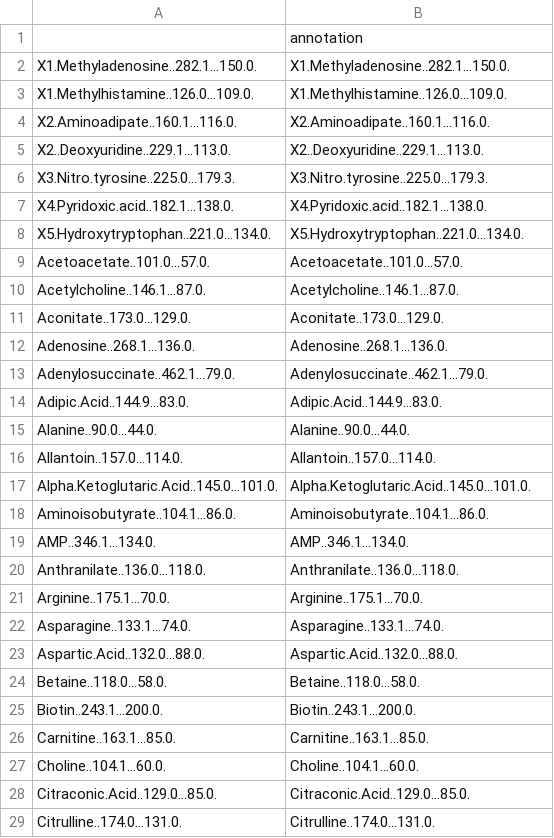
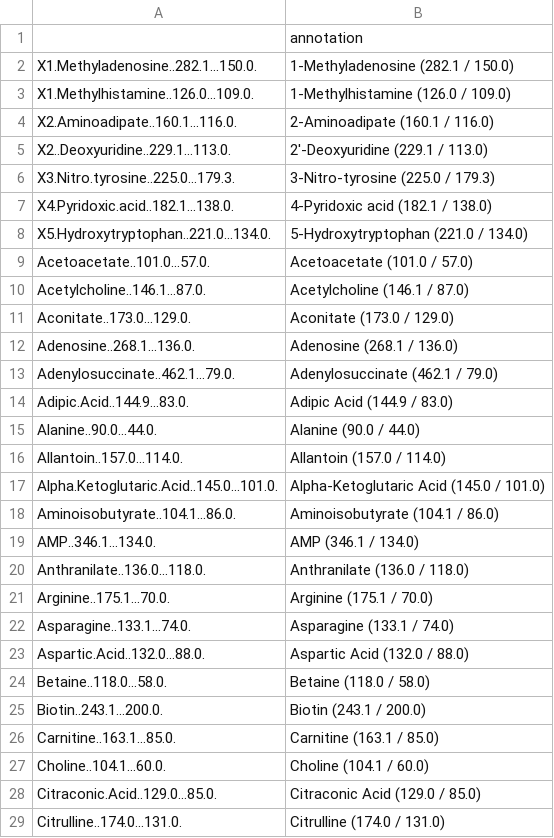
Before and after one commit to eperezme/metaboPipe, a CSV file: Work/Out/Processed_variable_metadata.csv, drawn as a sheet; only a part is shown; the diff covers the shown part only.

```diff
--- a/Work/Out/Processed_variable_metadata.csv
+++ b/Work/Out/Processed_variable_metadata.csv
@@ -1,29 +1,29 @@
 "","annotation"
-"X1.Methyladenosine..282.1...150.0.","X1.Methyladenosine..282.1...150.0."
-"X1.Methylhistamine..126.0...109.0.","X1.Methylhistamine..126.0...109.0."
-"X2.Aminoadipate..160.1...116.0.","X2.Aminoadipate..160.1...116.0."
-"X2..Deoxyuridine..229.1...113.0.","X2..Deoxyuridine..229.1...113.0."
-"X3.Nitro.tyrosine..225.0...179.3.","X3.Nitro.tyrosine..225.0...179.3."
-"X4.Pyridoxic.acid..182.1...138.0.","X4.Pyridoxic.acid..182.1...138.0."
-"X5.Hydroxytryptophan..221.0...134.0.","X5.Hydroxytryptophan..221.0...134.0."
-"Acetoacetate..101.0...57.0.","Acetoacetate..101.0...57.0."
-"Acetylcholine..146.1...87.0.","Acetylcholine..146.1...87.0."
-"Aconitate..173.0...129.0.","Aconitate..173.0...129.0."
-"Adenosine..268.1...136.0.","Adenosine..268.1...136.0."
-"Adenylosuccinate..462.1...79.0.","Adenylosuccinate..462.1...79.0."
-"Adipic.Acid..144.9...83.0.","Adipic.Acid..144.9...83.0."
-"Alanine..90.0...44.0.","Alanine..90.0...44.0."
-"Allantoin..157.0...114.0.","Allantoin..157.0...114.0."
-"Alpha.Ketoglutaric.Acid..145.0...101.0.","Alpha.Ketoglutaric.Acid..145.0...101.0."
-"Aminoisobutyrate..104.1...86.0.","Aminoisobutyrate..104.1...86.0."
-"AMP..346.1...134.0.","AMP..346.1...134.0."
-"Anthranilate..136.0...118.0.","Anthranilate..136.0...118.0."
-"Arginine..175.1...70.0.","Arginine..175.1...70.0."
-"Asparagine..133.1...74.0.","Asparagine..133.1...74.0."
-"Aspartic.Acid..132.0...88.0.","Aspartic.Acid..132.0...88.0."
-"Betaine..118.0...58.0.","Betaine..118.0...58.0."
-"Biotin..243.1...200.0.","Biotin..243.1...200.0."
-"Carnitine..163.1...85.0.","Carnitine..163.1...85.0."
-"Choline..104.1...60.0.","Choline..104.1...60.0."
-"Citraconic.Acid..129.0...85.0.","Citraconic.Acid..129.0...85.0."
-"Citrulline..174.0...131.0.","Citrulline..174.0...131.0."
+"X1.Methyladenosine..282.1...150.0.","1-Methyladenosine (282.1 / 150.0)"
+"X1.Methylhistamine..126.0...109.0.","1-Methylhistamine (126.0 / 109.0)"
+"X2.Aminoadipate..160.1...116.0.","2-Aminoadipate (160.1 / 116.0)"
+"X2..Deoxyuridine..229.1...113.0.","2'-Deoxyuridine (229.1 / 113.0)"
+"X3.Nitro.tyrosine..225.0...179.3.","3-Nitro-tyrosine (225.0 / 179.3)"
+"X4.Pyridoxic.acid..182.1...138.0.","4-Pyridoxic acid (182.1 / 138.0)"
+"X5.Hydroxytryptophan..221.0...134.0.","5-Hydroxytryptophan (221.0 / 134.0)"
+"Acetoacetate..101.0...57.0.","Acetoacetate (101.0 / 57.0)"
+"Acetylcholine..146.1...87.0.","Acetylcholine (146.1 / 87.0)"
+"Aconitate..173.0...129.0.","Aconitate (173.0 / 129.0)"
+"Adenosine..268.1...136.0.","Adenosine (268.1 / 136.0)"
+"Adenylosuccinate..462.1...79.0.","Adenylosuccinate (462.1 / 79.0)"
+"Adipic.Acid..144.9...83.0.","Adipic Acid (144.9 / 83.0)"
+"Alanine..90.0...44.0.","Alanine (90.0 / 44.0)"
+"Allantoin..157.0...114.0.","Allantoin (157.0 / 114.0)"
+"Alpha.Ketoglutaric.Acid..145.0...101.0.","Alpha-Ketoglutaric Acid (145.0 / 101.0)"
+"Aminoisobutyrate..104.1...86.0.","Aminoisobutyrate (104.1 / 86.0)"
+"AMP..346.1...134.0.","AMP (346.1 / 134.0)"
+"Anthranilate..136.0...118.0.","Anthranilate (136.0 / 118.0)"
+"Arginine..175.1...70.0.","Arginine (175.1 / 70.0)"
+"Asparagine..133.1...74.0.","Asparagine (133.1 / 74.0)"
+"Aspartic.Acid..132.0...88.0.","Aspartic Acid (132.0 / 88.0)"
+"Betaine..118.0...58.0.","Betaine (118.0 / 58.0)"
+"Biotin..243.1...200.0.","Biotin (243.1 / 200.0)"
+"Carnitine..163.1...85.0.","Carnitine (163.1 / 85.0)"
+"Choline..104.1...60.0.","Choline (104.1 / 60.0)"
+"Citraconic.Acid..129.0...85.0.","Citraconic Acid (129.0 / 85.0)"
+"Citrulline..174.0...131.0.","Citrulline (174.0 / 131.0)"
```
Also changed, not shown: 84 edited cells elsewhere in this file, 18 other files.
